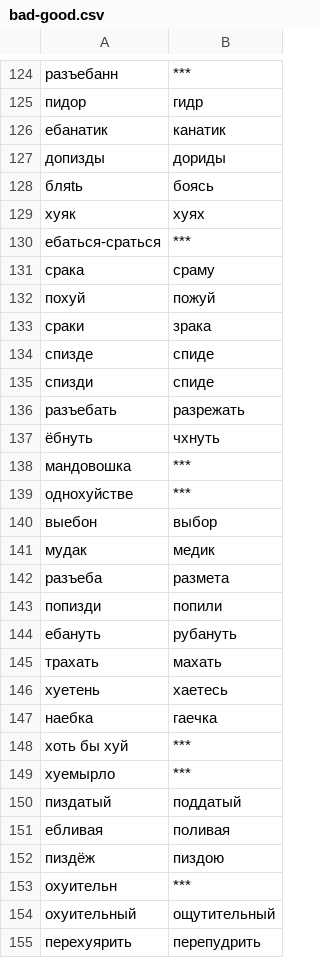
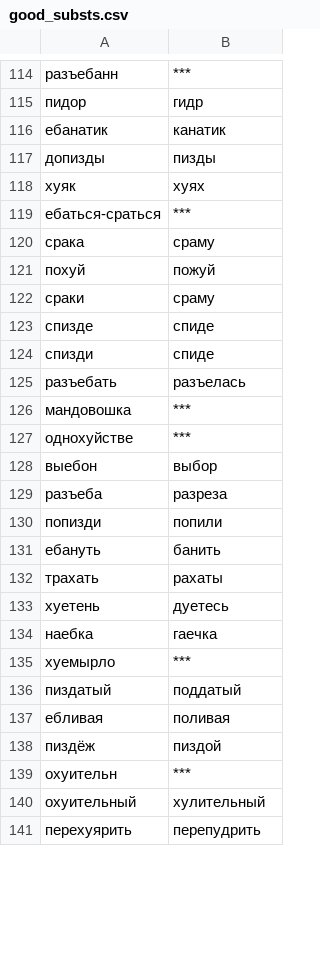
Before and after one commit to vitalik239/ClilkBan, a CSV file: resources/good_substs.csv (was resources/bad-good.csv), drawn as a sheet; only a part is shown, gaps mark what is left out; removed rows and columns are numbered as before the commit, all else as after; the diff covers the shown part only; the diff names each change by its address in the sheet, - before the commit and + after, or states it on an @@ line.

```diff
--- a/resources/bad-good.csv
+++ b/resources/good_substs.csv
-B117: дориды
+B117: пизды
-row 128: бляtь | боясь
-B122: зрака
+B122: сраму
-B125: разрежать
+B125: разъелась
-row 137: ёбнуть | чхнуть
-row 141: мyдaк | медик
-B129: размета
+B129: разреза
-B131: рубануть
+B131: банить
-B132: махать
+B132: рахаты
-B133: хаетесь
+B133: дуетесь
-row 148: хоть бы хуй | ***
-B138: пиздою
+B138: пиздой
-B140: ощутительный
+B140: хулительный
```
Also changed, not shown: 1 added row, 47 removed rows, 2 moved rows and 76 edited cells elsewhere in this file, 11 other files.
